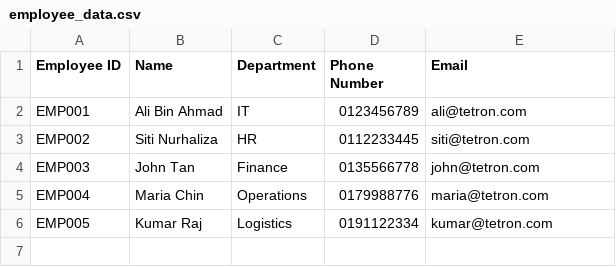
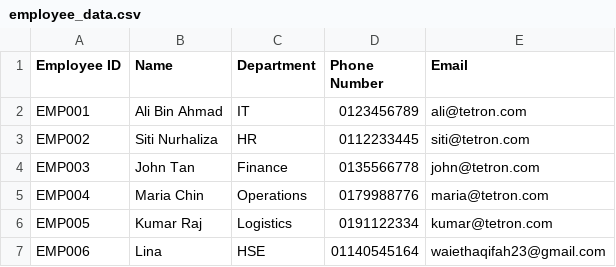
Before and after one commit to waiethaqifah/FYP1, a CSV file: employee_data.csv, drawn as a sheet; the diff names each change by its address in the sheet, - before the commit and + after, or states it on an @@ line.

Commit message:
Update employee_data.csv

```diff
--- a/employee_data.csv
+++ b/employee_data.csv
+row 7: EMP006 | Lina | HSE | 01140545164 | waiethaqifah23@gmail.com
```
